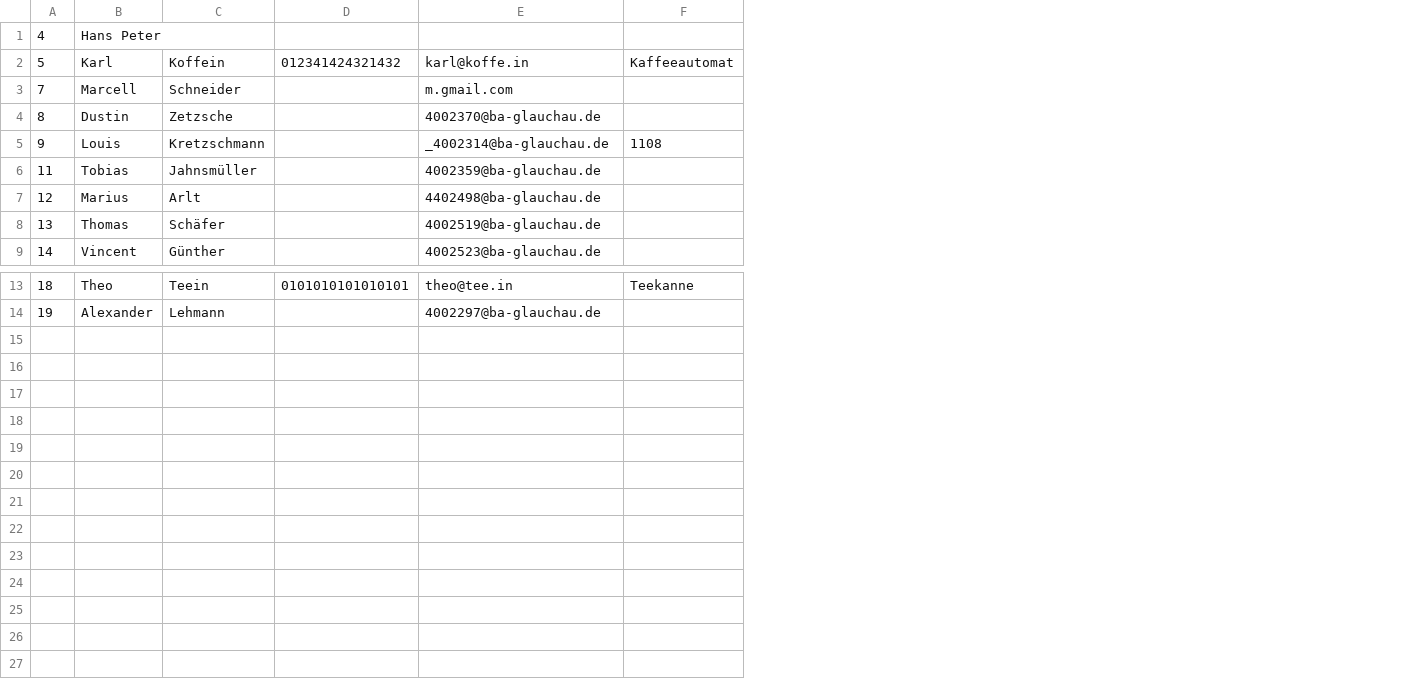
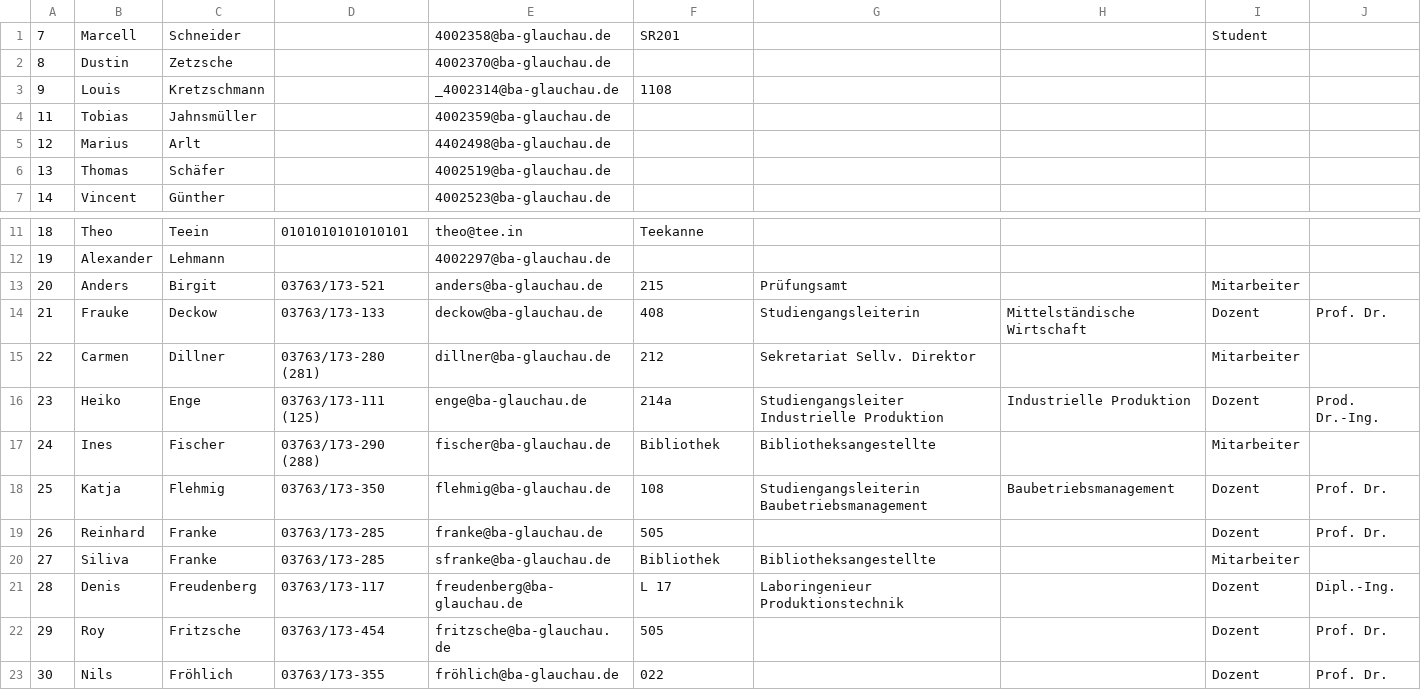
Before and after one commit to KreLou/BAGCST, a CSV file: api/api/offlineDB/Files/contacts.csv, drawn as a sheet; only a part is shown, gaps mark what is left out; removed rows and columns are numbered as before the commit, all else as after; the diff names each change by its address in the sheet, - before the commit and + after, or states it on an @@ line.

```diff
--- a/api/api/offlineDB/Files/contacts.csv
+++ b/api/api/offlineDB/Files/contacts.csv
-column D, row 13: 0101010101010101
+column D, row 11: 0101010101010101
+column G, empty
+column H, empty
+column I, row 1: Student
+column J, empty
-row 1: 4 | Hans Peter
-row 2: 5 | Karl | Koffein | 012341424321432 | karl@koffe.in | Kaffeeautomat
-E1: m.gmail.com
+E1: 4002358@ba-glauchau.de
-F1: (empty)
+F1: SR201
+row 13: 20 | Anders | Birgit | 03763/173-521 | anders@ba-glauchau.de | 215 | Prüfungsamt |  | Mitarbeiter
+row 14: 21 | Frauke | Deckow | 03763/173-133 | deckow@ba-glauchau.de | 408 | Studiengangsleiterin | Mittelständische Wirtschaft | Dozent | Prof. Dr.
+row 15: 22 | Carmen | Dillner | 03763/173-280 (281) | dillner@ba-glauchau.de | 212 | Sekretariat Sellv. Direktor |  | Mitarbeiter
+row 16: 23 | Heiko | Enge | 03763/173-111 (125) | enge@ba-glauchau.de | 214a | Studiengangsleiter Industrielle Produktion | Industrielle Produktion | Dozent | Prod. Dr.-Ing.
+row 17: 24 | Ines | Fischer | 03763/173-290 (288) | fischer@ba-glauchau.de | Bibliothek | Bibliotheksangestellte |  | Mitarbeiter
+row 18: 25 | Katja | Flehmig | 03763/173-350 | flehmig@ba-glauchau.de | 108 | Studiengangsleiterin Baubetriebsmanagement | Baubetriebsmanagement | Dozent | Prof. Dr.
+row 19: 26 | Reinhard | Franke | 03763/173-285 | franke@ba-glauchau.de | 505 |  |  | Dozent | Prof. Dr.
+row 20: 27 | Siliva | Franke | 03763/173-285 | sfranke@ba-glauchau.de | Bibliothek | Bibliotheksangestellte |  | Mitarbeiter
+row 21: 28 | Denis | Freudenberg | 03763/173-117 | freudenberg@ba-glauchau.de | L 17 | Laboringenieur Produktionstechnik |  | Dozent | Dipl.-Ing.
+row 22: 29 | Roy | Fritzsche | 03763/173-454 | fritzsche@ba-glauchau.de | 505 |  |  | Dozent | Prof. Dr.
+row 23: 30 | Nils | Fröhlich | 03763/173-355 | fröhlich@ba-glauchau.de | 022 |  |  | Dozent | Prof. Dr.
```
Also changed, not shown: 2 other files.
